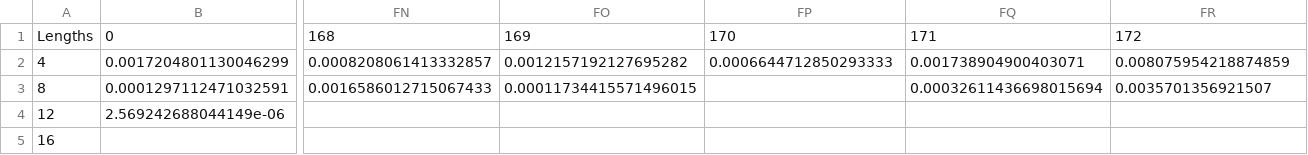
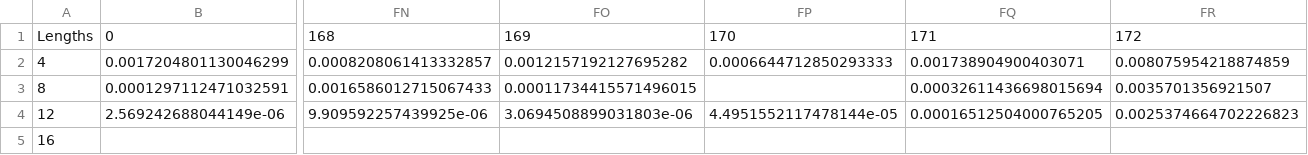
Before and after one commit to bennm37/pylars, a CSV file: data/uniform_circles/summary_data/error_data.csv, drawn as a sheet; only a part is shown, gaps mark what is left out; the diff names each change by its address in the sheet, - before the commit and + after, or states it on an @@ line.

```diff
--- a/data/uniform_circles/summary_data/error_data.csv
+++ b/data/uniform_circles/summary_data/error_data.csv
-FN4: (empty)
+FN4: 9.909592257439925e-06
-FO4: (empty)
+FO4: 3.0694508899031803e-06
-FP4: (empty)
+FP4: 4.4951552117478144e-05
-FQ4: (empty)
+FQ4: 0.00016512504000765205
-FR4: (empty)
+FR4: 0.0025374664702226823
```
Also changed, not shown: data/uniform_circles/summary_data/permeability_data.csv, data/uniform_circles/summary_data/porosity_data.csv, 15 other files.
